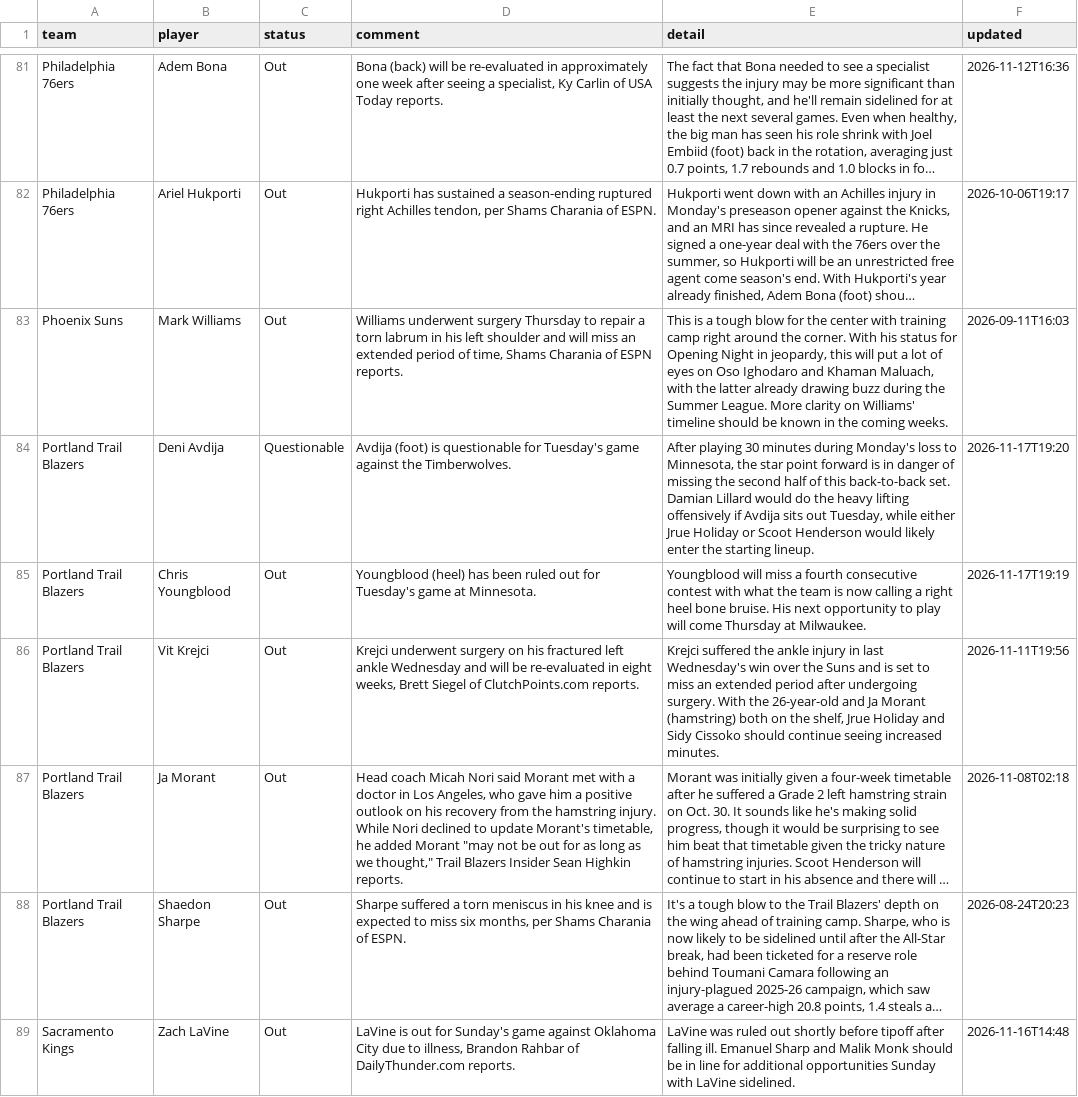
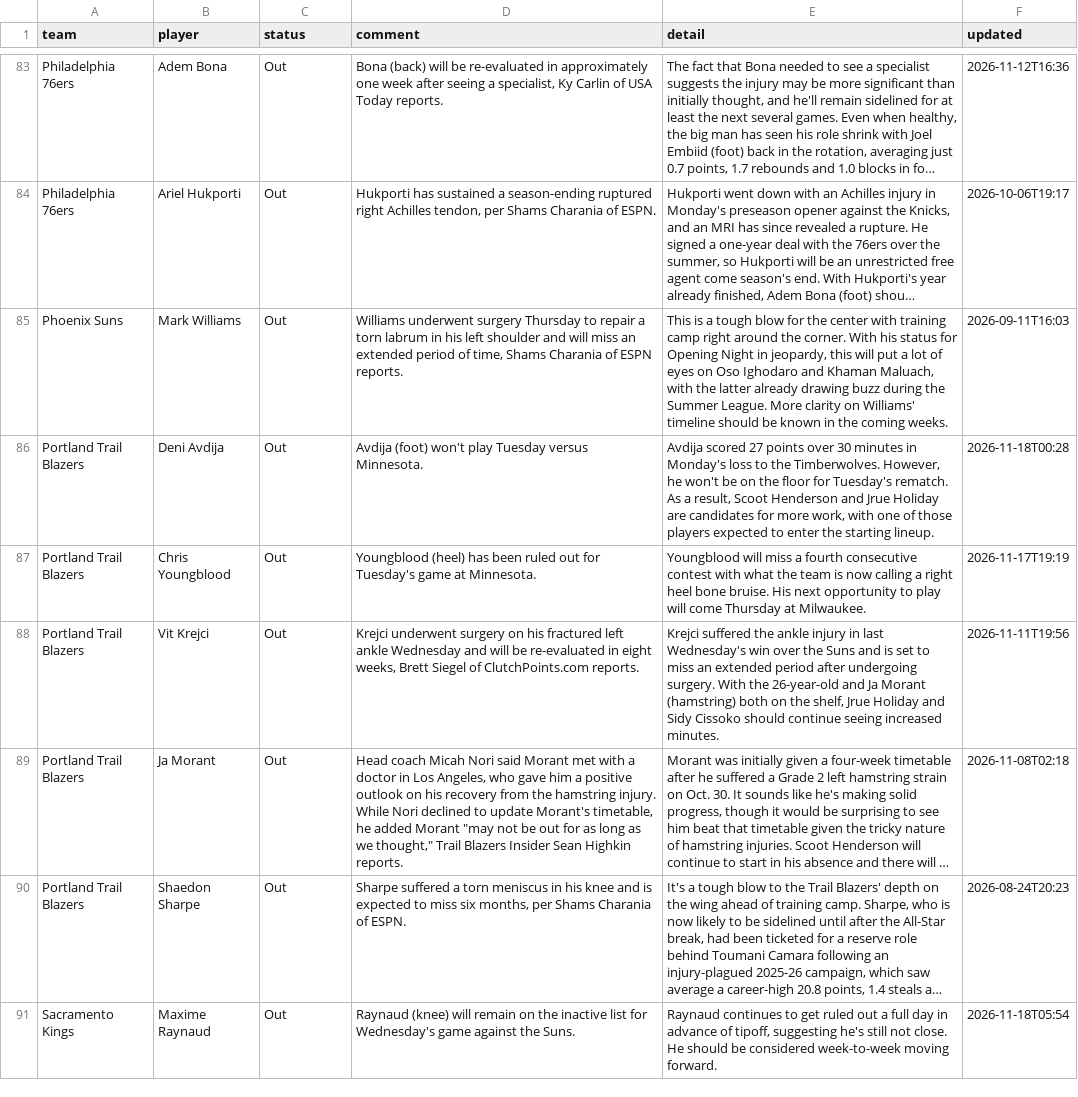
Before and after one commit to barrca12-rgb/NBA, a CSV file: injuries/latest.csv, drawn as a sheet; only a part is shown, gaps mark what is left out; long unchanged cells end in …; addresses are those after the commit; the diff covers the shown part only; the diff names each change by its address in the sheet, - before the commit and + after, or states it on an @@ line.

```diff
--- a/injuries/latest.csv
+++ b/injuries/latest.csv
-C86 (status): Questionable
+C86 (status): Out
-D86 (comment): Avdija (foot) is questionable for Tuesday's game against the Timberwolves.
+D86 (comment): Avdija (foot) won't play Tuesday versus Minnesota.
-E86 (detail): After playing 30 minutes during Monday's loss to Minnesota, the star point forward is in danger of missing the second half of this back-to-back set. Damian Lillard would do the heavy lifting offensively if Avdija sits out Tuesday, while either Jrue Holiday or Scoot Henderson would likely enter the…
+E86 (detail): Avdija scored 27 points over 30 minutes in Monday's loss to the Timberwolves. However, he won't be on the floor for Tuesday's rematch. As a result, Scoot Henderson and Jrue Holiday are candidates for more work, with one of those players expected to enter the…
-F86 (updated): 2026-11-17T19:20
+F86 (updated): 2026-11-18T00:28
-B91 (player): Zach LaVine
+B91 (player): Maxime Raynaud
-D91 (comment): LaVine is out for Sunday's game against Oklahoma City due to illness, Brandon Rahbar of DailyThunder.com reports.
+D91 (comment): Raynaud (knee) will remain on the inactive list for Wednesday's game against the Suns.
-E91 (detail): LaVine was ruled out shortly before tipoff after falling ill. Emanuel Sharp and Malik Monk should be in line for additional opportunities Sunday with LaVine sidelined.
+E91 (detail): Raynaud continues to get ruled out a full day in advance of tipoff, suggesting he's still not close. He should be considered week-to-week moving forward.
-F91 (updated): 2026-11-16T14:48
+F91 (updated): 2026-11-18T05:54
```
Also changed, not shown: 5 added rows, 3 removed rows and 8 edited cells elsewhere in this file, injuries/log.csv, 3 other files.
